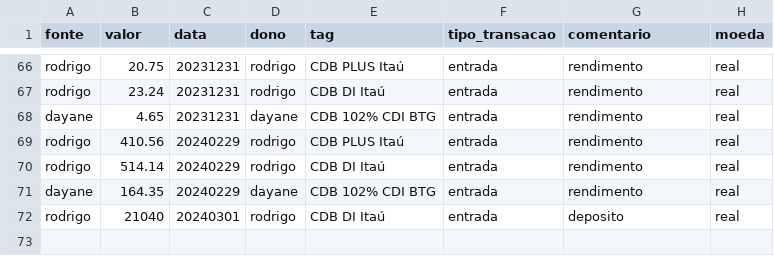
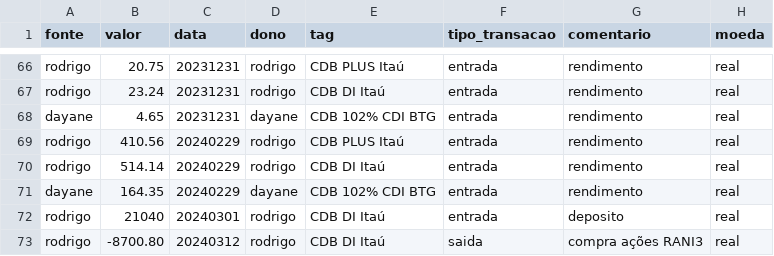
Before and after one commit to Rodrigosis/Dashboard, a CSV file: dashboard/csv/CDI.csv, drawn as a sheet; only a part is shown, gaps mark what is left out.

```diff
--- a/dashboard/csv/CDI.csv
+++ b/dashboard/csv/CDI.csv
@@ -72 +72,2 @@ dayane,164.35,20240229,dayane,CDB 102% CDI BTG,entrada,rendimento,real
 rodrigo,21040,20240301,rodrigo,CDB DI Itaú,entrada,deposito,real
+rodrigo,-8700.80,20240312,rodrigo,CDB DI Itaú,saida,compra ações RANI3,real
```
Also changed, not shown: dashboard/csv/proventos.csv, dashboard/csv/trades.csv, 7 other files.
